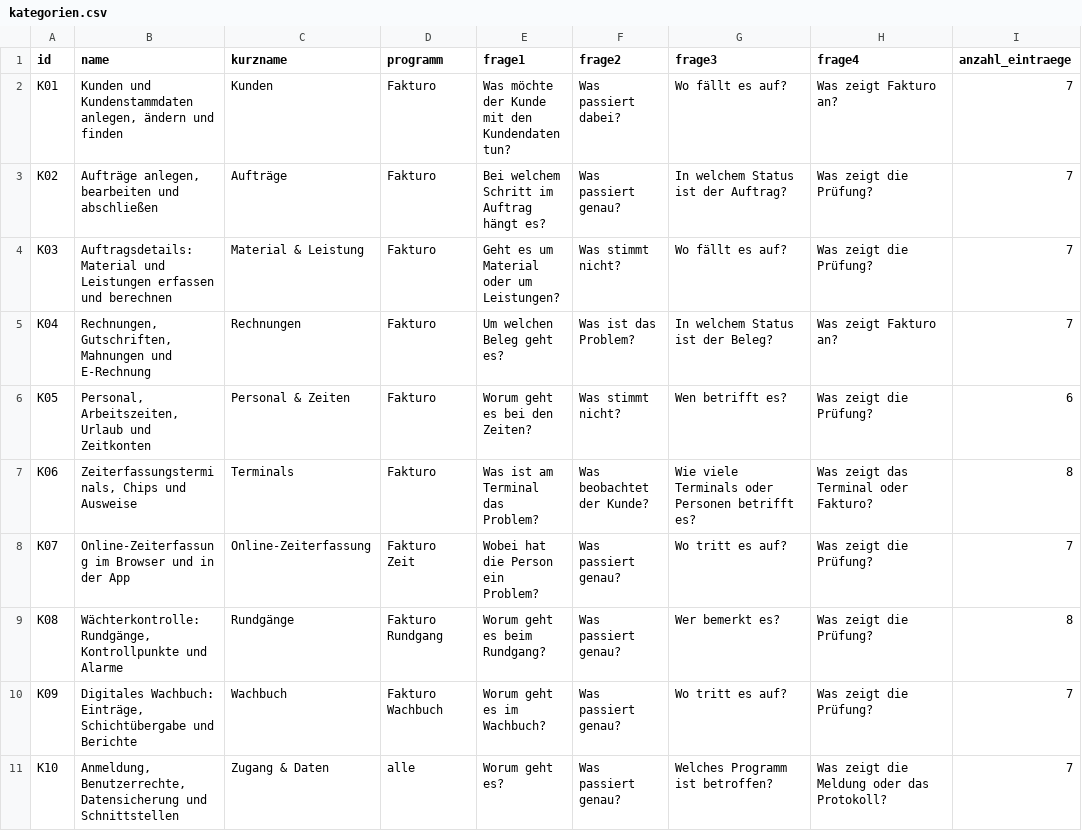
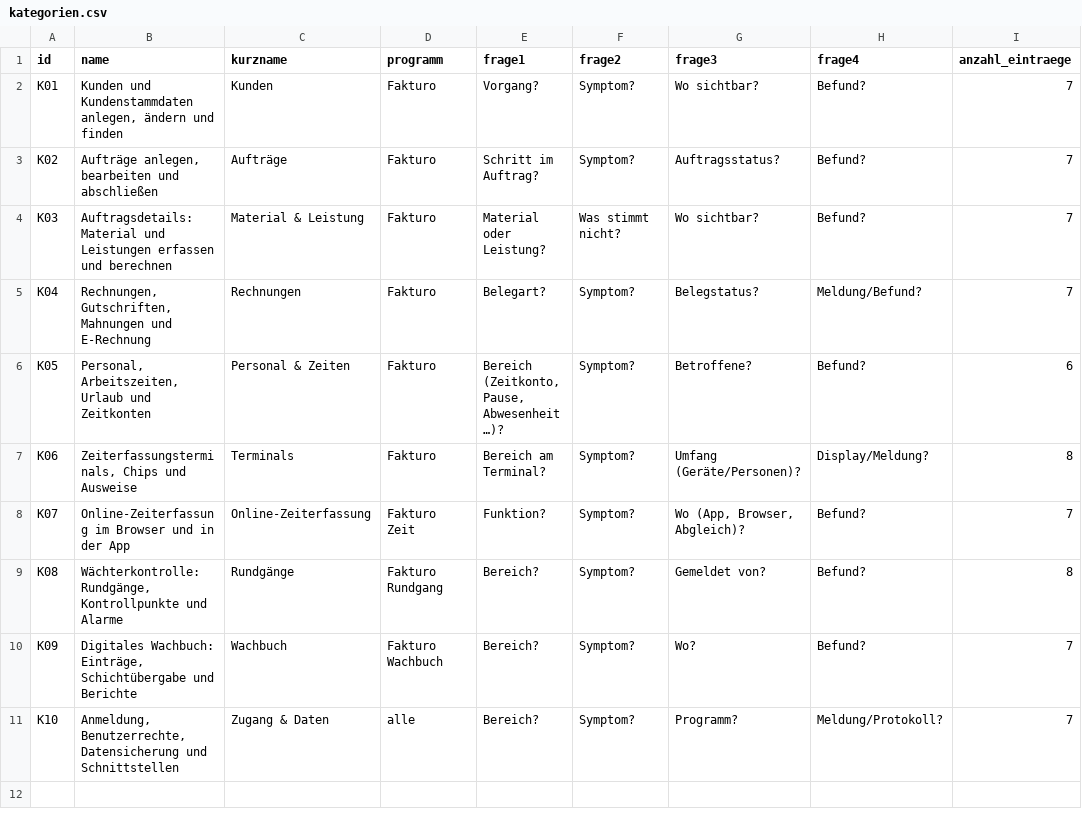
Before and after one commit to bunwichtig/Supporthilfe, a CSV file: support-katalog/kategorien.csv, drawn as a sheet.

```diff
--- a/support-katalog/kategorien.csv
+++ b/support-katalog/kategorien.csv
@@ -1,11 +1,11 @@
 id;name;kurzname;programm;frage1;frage2;frage3;frage4;anzahl_eintraege
-K01;Kunden und Kundenstammdaten anlegen, ändern und finden;Kunden;Fakturo;Was möchte der Kunde mit den Kundendaten tun?;Was passiert dabei?;Wo fällt es auf?;Was zeigt Fakturo an?;7
-K02;Aufträge anlegen, bearbeiten und abschließen;Aufträge;Fakturo;Bei welchem Schritt im Auftrag hängt es?;Was passiert genau?;In welchem Status ist der Auftrag?;Was zeigt die Prüfung?;7
-K03;Auftragsdetails: Material und Leistungen erfassen und berechnen;Material & Leistung;Fakturo;Geht es um Material oder um Leistungen?;Was stimmt nicht?;Wo fällt es auf?;Was zeigt die Prüfung?;7
-K04;Rechnungen, Gutschriften, Mahnungen und E-Rechnung;Rechnungen;Fakturo;Um welchen Beleg geht es?;Was ist das Problem?;In welchem Status ist der Beleg?;Was zeigt Fakturo an?;7
-K05;Personal, Arbeitszeiten, Urlaub und Zeitkonten;Personal & Zeiten;Fakturo;Worum geht es bei den Zeiten?;Was stimmt nicht?;Wen betrifft es?;Was zeigt die Prüfung?;6
-K06;Zeiterfassungsterminals, Chips und Ausweise;Terminals;Fakturo;Was ist am Terminal das Problem?;Was beobachtet der Kunde?;Wie viele Terminals oder Personen betrifft es?;Was zeigt das Terminal oder Fakturo?;8
-K07;Online-Zeiterfassung im Browser und in der App;Online-Zeiterfassung;Fakturo Zeit;Wobei hat die Person ein Problem?;Was passiert genau?;Wo tritt es auf?;Was zeigt die Prüfung?;7
-K08;Wächterkontrolle: Rundgänge, Kontrollpunkte und Alarme;Rundgänge;Fakturo Rundgang;Worum geht es beim Rundgang?;Was passiert genau?;Wer bemerkt es?;Was zeigt die Prüfung?;8
-K09;Digitales Wachbuch: Einträge, Schichtübergabe und Berichte;Wachbuch;Fakturo Wachbuch;Worum geht es im Wachbuch?;Was passiert genau?;Wo tritt es auf?;Was zeigt die Prüfung?;7
-K10;Anmeldung, Benutzerrechte, Datensicherung und Schnittstellen;Zugang & Daten;alle;Worum geht es?;Was passiert genau?;Welches Programm ist betroffen?;Was zeigt die Meldung oder das Protokoll?;7
+K01;Kunden und Kundenstammdaten anlegen, ändern und finden;Kunden;Fakturo;Vorgang?;Symptom?;Wo sichtbar?;Befund?;7
+K02;Aufträge anlegen, bearbeiten und abschließen;Aufträge;Fakturo;Schritt im Auftrag?;Symptom?;Auftragsstatus?;Befund?;7
+K03;Auftragsdetails: Material und Leistungen erfassen und berechnen;Material & Leistung;Fakturo;Material oder Leistung?;Was stimmt nicht?;Wo sichtbar?;Befund?;7
+K04;Rechnungen, Gutschriften, Mahnungen und E-Rechnung;Rechnungen;Fakturo;Belegart?;Symptom?;Belegstatus?;Meldung/Befund?;7
+K05;Personal, Arbeitszeiten, Urlaub und Zeitkonten;Personal & Zeiten;Fakturo;Bereich (Zeitkonto, Pause, Abwesenheit …)?;Symptom?;Betroffene?;Befund?;6
+K06;Zeiterfassungsterminals, Chips und Ausweise;Terminals;Fakturo;Bereich am Terminal?;Symptom?;Umfang (Geräte/Personen)?;Display/Meldung?;8
+K07;Online-Zeiterfassung im Browser und in der App;Online-Zeiterfassung;Fakturo Zeit;Funktion?;Symptom?;Wo (App, Browser, Abgleich)?;Befund?;7
+K08;Wächterkontrolle: Rundgänge, Kontrollpunkte und Alarme;Rundgänge;Fakturo Rundgang;Bereich?;Symptom?;Gemeldet von?;Befund?;8
+K09;Digitales Wachbuch: Einträge, Schichtübergabe und Berichte;Wachbuch;Fakturo Wachbuch;Bereich?;Symptom?;Wo?;Befund?;7
+K10;Anmeldung, Benutzerrechte, Datensicherung und Schnittstellen;Zugang & Daten;alle;Bereich?;Symptom?;Programm?;Meldung/Protokoll?;7
```
Also changed, not shown: 8 other files.
